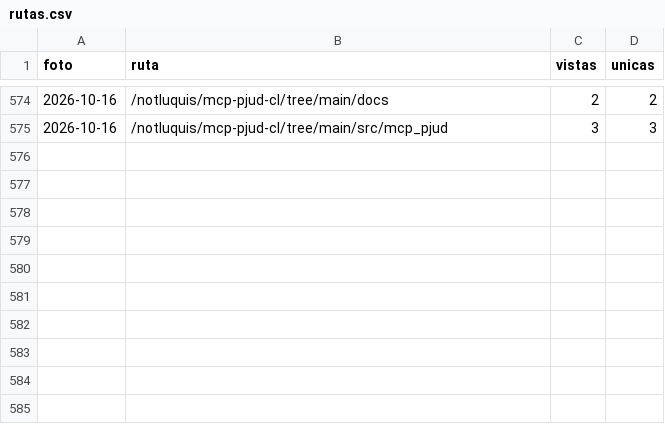
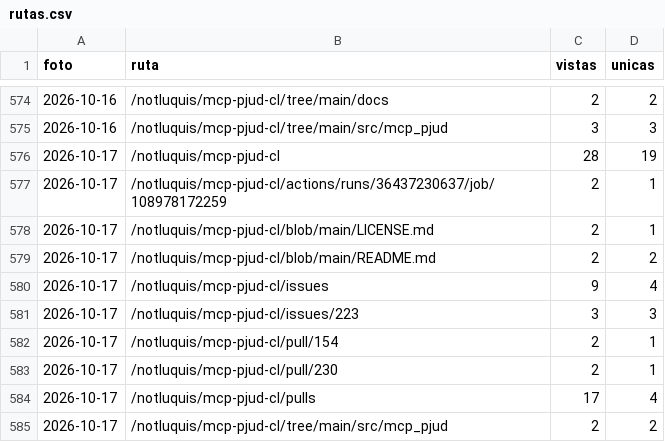
Before and after one commit to notluquis/mcp-pjud-cl, a CSV file: rutas.csv, drawn as a sheet; only a part is shown, gaps mark what is left out.

```diff
--- a/rutas.csv
+++ b/rutas.csv
@@ -575 +575,11 @@ foto,ruta,vistas,unicas
 2026-10-16,/notluquis/mcp-pjud-cl/tree/main/src/mcp_pjud,3,3
+2026-10-17,/notluquis/mcp-pjud-cl,28,19
+2026-10-17,/notluquis/mcp-pjud-cl/actions/runs/36437230637/job/108978172259,2,1
+2026-10-17,/notluquis/mcp-pjud-cl/blob/main/LICENSE.md,2,1
+2026-10-17,/notluquis/mcp-pjud-cl/blob/main/README.md,2,2
+2026-10-17,/notluquis/mcp-pjud-cl/issues,9,4
+2026-10-17,/notluquis/mcp-pjud-cl/issues/223,3,3
+2026-10-17,/notluquis/mcp-pjud-cl/pull/154,2,1
+2026-10-17,/notluquis/mcp-pjud-cl/pull/230,2,1
+2026-10-17,/notluquis/mcp-pjud-cl/pulls,17,4
+2026-10-17,/notluquis/mcp-pjud-cl/tree/main/src/mcp_pjud,2,2
```
Also changed, not shown: descargas.csv, popularidad.csv, 3 other files.
